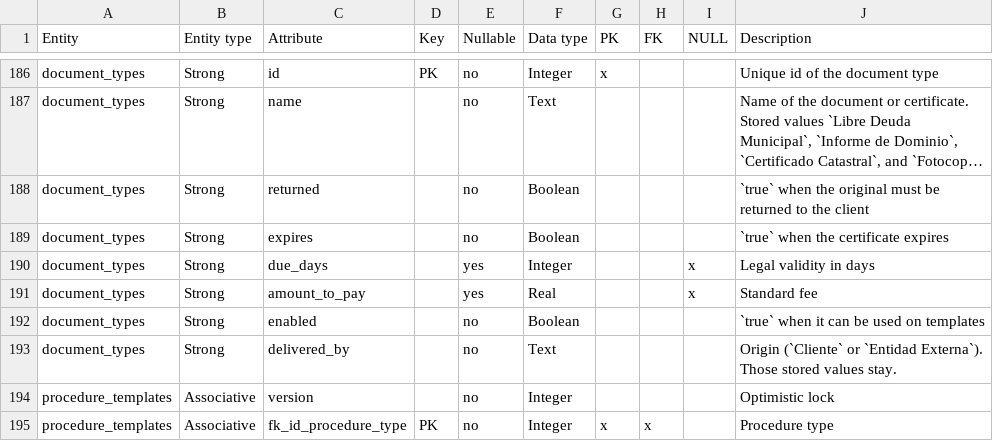
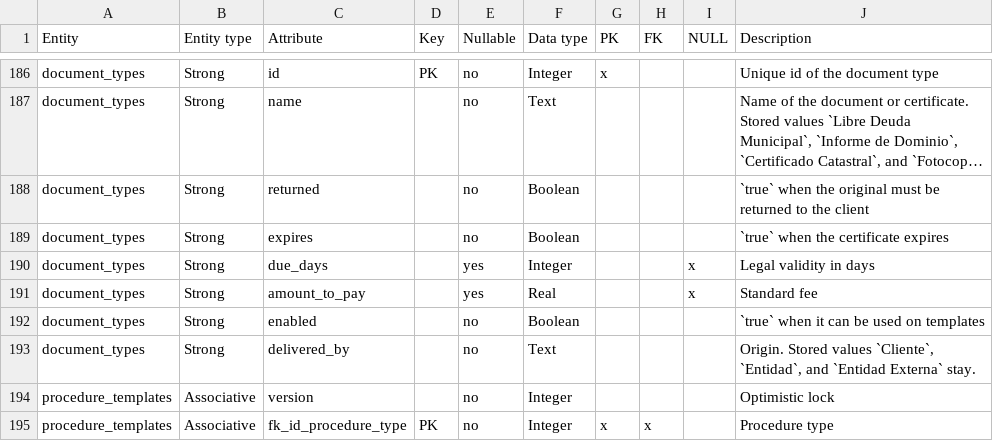
Before and after one commit to matiaspakua/notaire, a CSV file: docs/200-architecture/205-data-model/ERD/Modelo Relacional Escribania - Entidades.csv, drawn as a sheet; only a part is shown, gaps mark what is left out; long unchanged cells end in ….

```diff
--- a/docs/200-architecture/205-data-model/ERD/Modelo Relacional Escribania - Entidades.csv
+++ b/docs/200-architecture/205-data-model/ERD/Modelo Relacional Escribania - Entidades.csv
@@ -192,3 +192,3 @@ document_types,Strong,amount_to_pay,,yes,Real,,,x,Standard fee
 document_types,Strong,enabled,,no,Boolean,,,,`true` when it can be used on templates
-document_types,Strong,delivered_by,,no,Text,,,,Origin (`Cliente` or `Entidad Externa`). Those stored values stay.
+document_types,Strong,delivered_by,,no,Text,,,,"Origin. Stored values `Cliente`, `Entidad`, and `Entidad Externa` stay."
 procedure_templates,Associative,version,,no,Integer,,,,Optimistic lock
```
Also changed, not shown: 2 other files.
